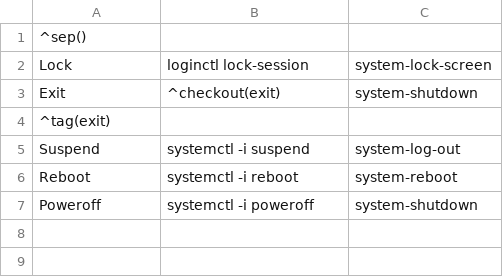
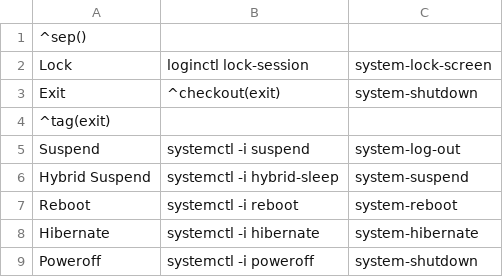
Before and after one commit to VectorKappa/dotfiles, a CSV file: jgmenu/.config/jgmenu/append.csv, drawn as a sheet; the diff names each change by its address in the sheet, - before the commit and + after, or states it on an @@ line.

Commit message:
Kittyfication of jgmenu, also shutdowns

```diff
--- a/jgmenu/.config/jgmenu/append.csv
+++ b/jgmenu/.config/jgmenu/append.csv
+row 6: Hybrid Suspend | systemctl -i hybrid-sleep | system-suspend
+row 8: Hibernate | systemctl -i hibernate | system-hibernate
```
Also changed, not shown: 1 other file.
